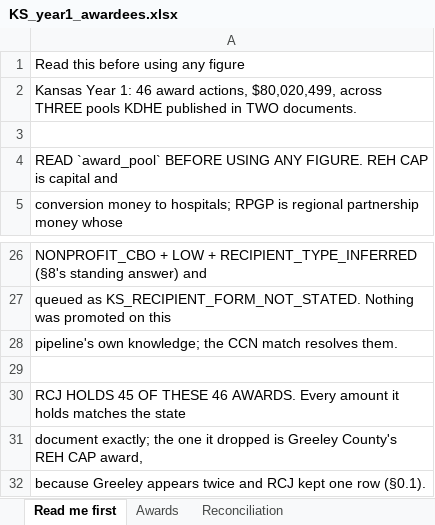
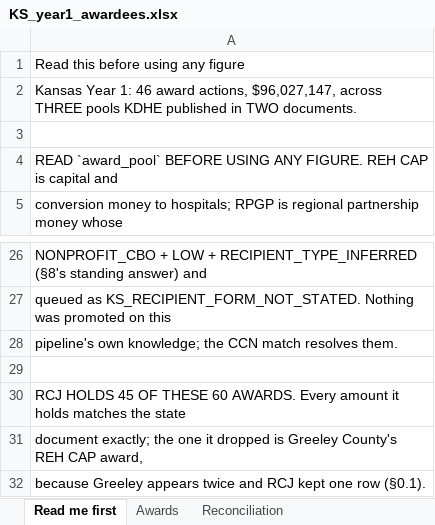
Before and after one commit to INicchitta12/RHTP_Tracker, an Excel workbook: KS_year1_awardees.xlsx, sheet Read me first, drawn as a sheet; only a part is shown, gaps mark what is left out; values as stored, in another font and other column widths than the file's, no borders; the diff names each change by its address in the sheet, - before the commit and + after, or states it on an @@ line.

```diff
--- a/KS_year1_awardees.xlsx (sheet Read me first)
+++ b/KS_year1_awardees.xlsx (sheet Read me first)
-A2: …award actions, $80,020,499, across THREE…
+A2: …award actions, $96,027,147, across THREE…
-A30: …OF THESE 46 AWARDS. Every…
+A30: …OF THESE 60 AWARDS. Every…
```
Also changed, not shown: sheet Awards, sheet Reconciliation, 48 other files.
